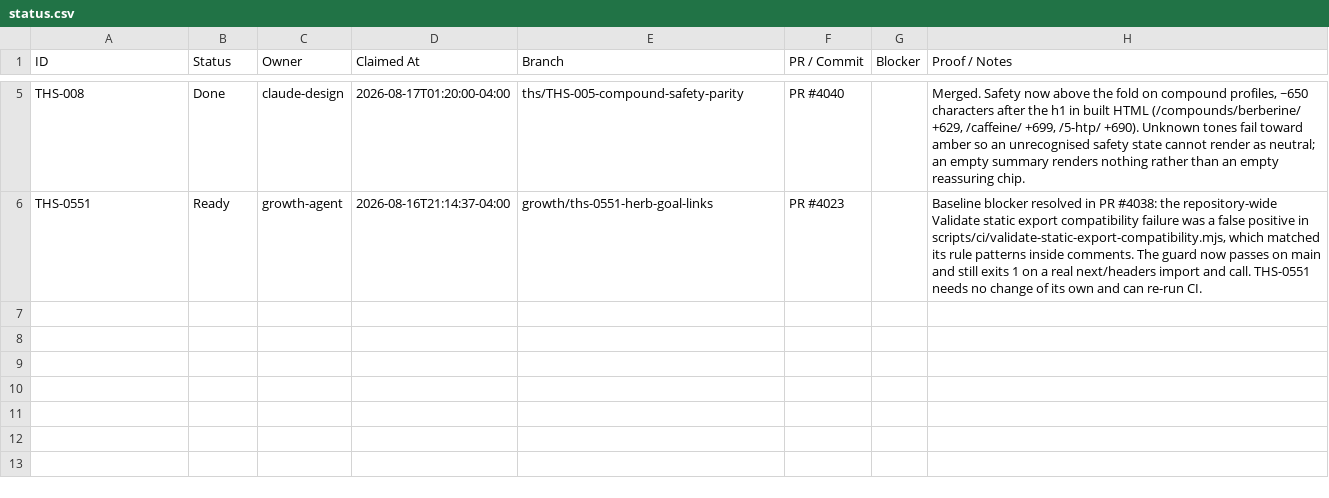
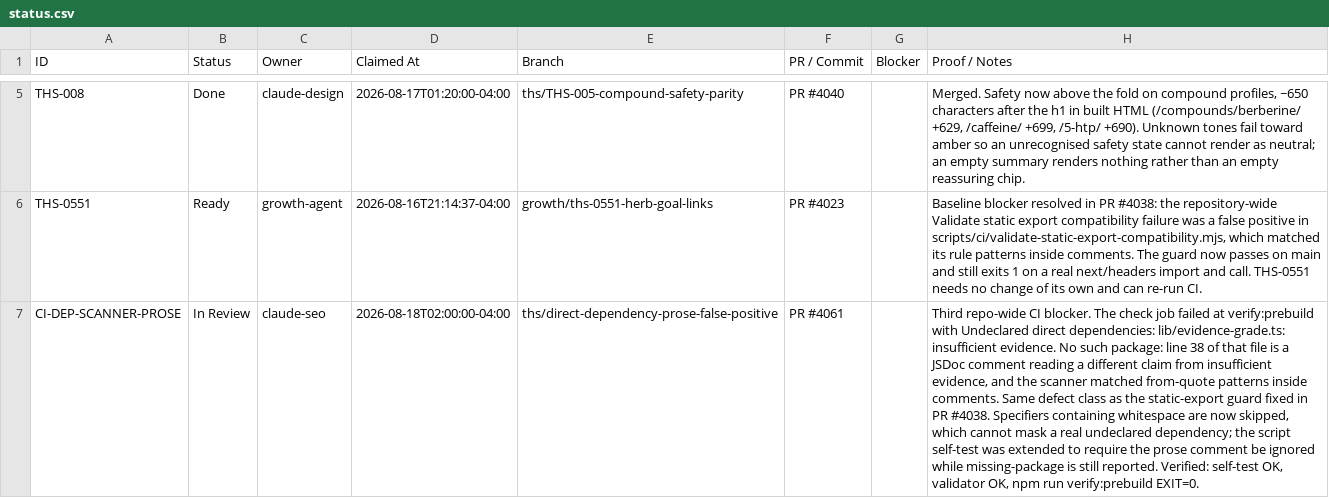
Before and after one commit to Razzleberrytt/hippie-scientist-site, a CSV file: backlog/status.csv, drawn as a sheet; only a part is shown, gaps mark what is left out; the diff names each change by its address in the sheet, - before the commit and + after, or states it on an @@ line.

```diff
--- a/backlog/status.csv
+++ b/backlog/status.csv
+row 7: CI-DEP-SCANNER-PROSE | In Review | claude-seo | 2026-08-18T02:00:00-04:00 | ths/direct-dependency-prose-false-positive | PR #4061 |  | Third repo-wide CI blocker. The check job failed at verify:prebuild with Undeclared direct dependencies: lib/evidence-grade.ts: insufficient evidence. No such package: line 38 of that file is a JSDoc comment reading a different claim from insufficient evidence, and the scanner matched from-quote patterns inside comments. Same defect class as the static-export guard fixed in PR #4038. Specifiers containing whitespace are now skipped, which cannot mask a real undeclared dependency; the script self-test was extended to require the prose comment be ignored while missing-package is still reported. Verified: self-test OK, validator OK, npm run verify:prebuild EXIT=0.
```
Also changed, not shown: 1 other file.
